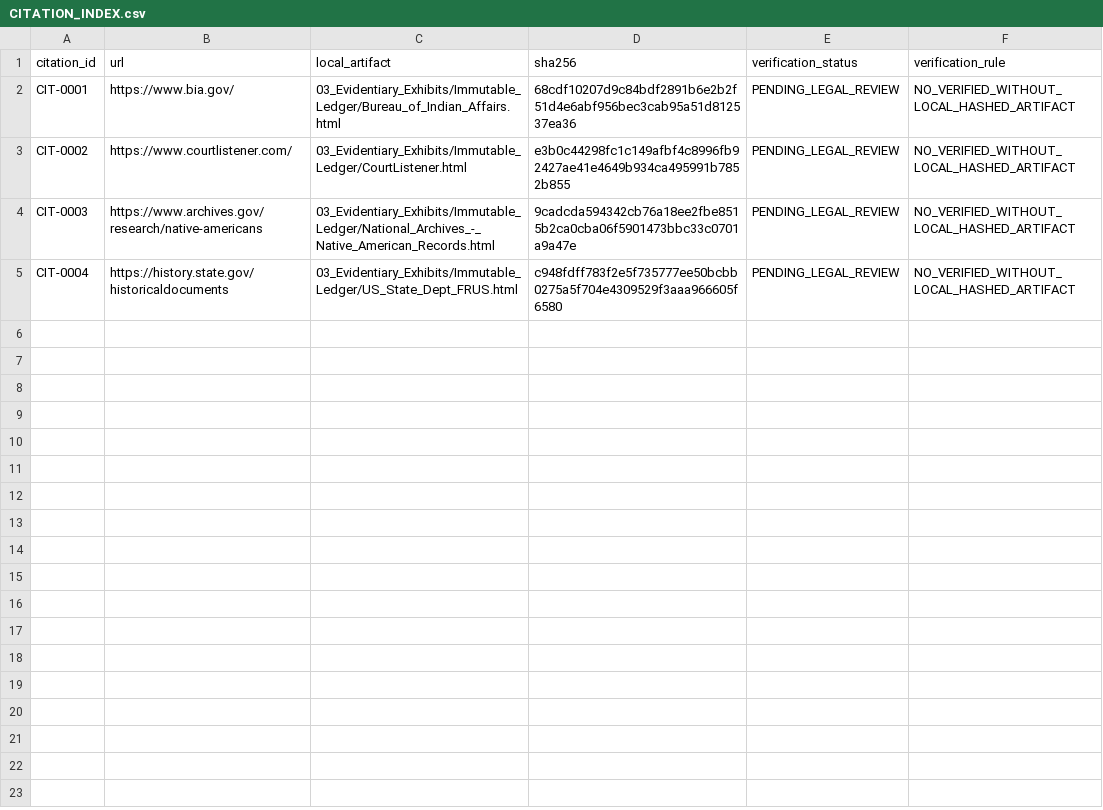
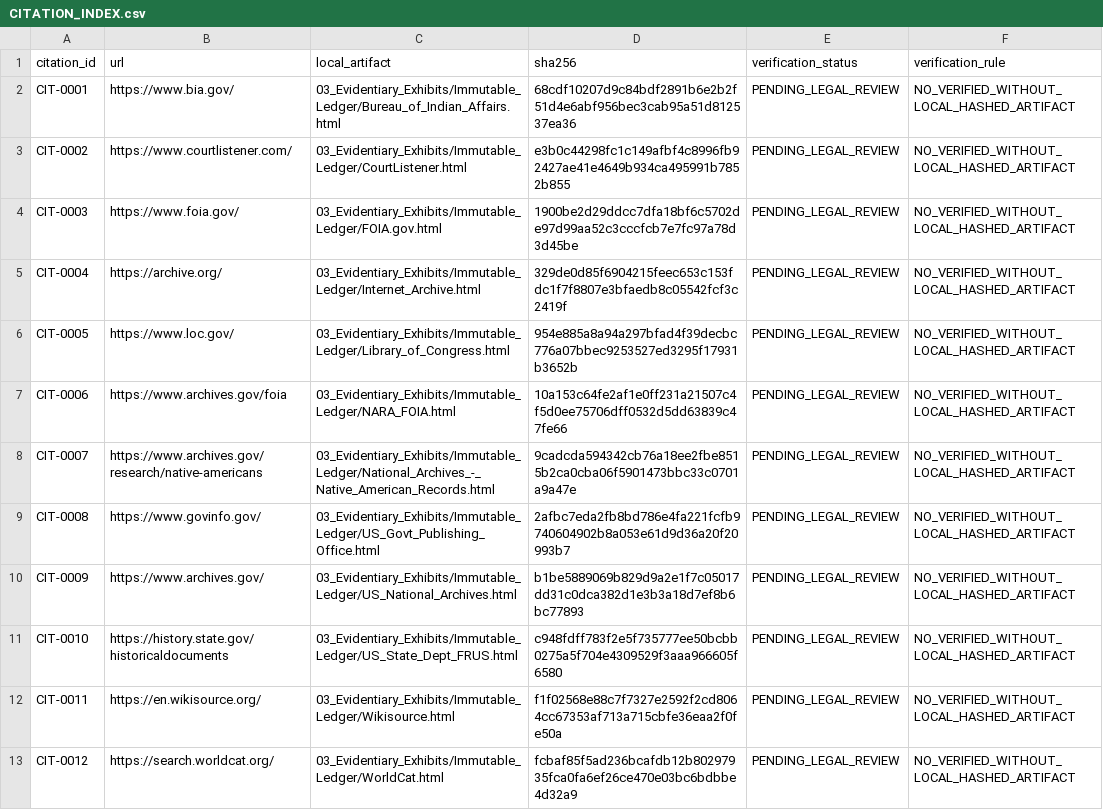
Before and after one commit to GlobalRestitutionAlliance/turtle-island-us-ak-village-of-red-devil-master-litigation, a CSV file: 03_Evidentiary_Exhibits/CITATION_INDEX.csv, drawn as a sheet.

Commit message:
Batch 2b: harvest expanded sources, citations, manifests

```diff
--- a/03_Evidentiary_Exhibits/CITATION_INDEX.csv
+++ b/03_Evidentiary_Exhibits/CITATION_INDEX.csv
@@ -3,3 +3,11 @@ CIT-0001,https://www.bia.gov/,03_Evidentiary_Exhibits/Immutable_Ledger/Bureau_of
 CIT-0002,https://www.courtlistener.com/,03_Evidentiary_Exhibits/Immutable_Ledger/CourtListener.html,e3b0c44298fc1c149afbf4c8996fb92427ae41e4649b934ca495991b7852b855,PENDING_LEGAL_REVIEW,NO_VERIFIED_WITHOUT_LOCAL_HASHED_ARTIFACT
-CIT-0003,https://www.archives.gov/research/native-americans,03_Evidentiary_Exhibits/Immutable_Ledger/National_Archives_-_Native_American_Records.html,9cadcda594342cb76a18ee2fbe8515b2ca0cba06f5901473bbc33c0701a9a47e,PENDING_LEGAL_REVIEW,NO_VERIFIED_WITHOUT_LOCAL_HASHED_ARTIFACT
-CIT-0004,https://history.state.gov/historicaldocuments,03_Evidentiary_Exhibits/Immutable_Ledger/US_State_Dept_FRUS.html,c948fdff783f2e5f735777ee50bcbb0275a5f704e4309529f3aaa966605f6580,PENDING_LEGAL_REVIEW,NO_VERIFIED_WITHOUT_LOCAL_HASHED_ARTIFACT
+CIT-0003,https://www.foia.gov/,03_Evidentiary_Exhibits/Immutable_Ledger/FOIA.gov.html,1900be2d29ddcc7dfa18bf6c5702de97d99aa52c3cccfcb7e7fc97a78d3d45be,PENDING_LEGAL_REVIEW,NO_VERIFIED_WITHOUT_LOCAL_HASHED_ARTIFACT
+CIT-0004,https://archive.org/,03_Evidentiary_Exhibits/Immutable_Ledger/Internet_Archive.html,329de0d85f6904215feec653c153fdc1f7f8807e3bfaedb8c05542fcf3c2419f,PENDING_LEGAL_REVIEW,NO_VERIFIED_WITHOUT_LOCAL_HASHED_ARTIFACT
+CIT-0005,https://www.loc.gov/,03_Evidentiary_Exhibits/Immutable_Ledger/Library_of_Congress.html,954e885a8a94a297bfad4f39decbc776a07bbec9253527ed3295f17931b3652b,PENDING_LEGAL_REVIEW,NO_VERIFIED_WITHOUT_LOCAL_HASHED_ARTIFACT
+CIT-0006,https://www.archives.gov/foia,03_Evidentiary_Exhibits/Immutable_Ledger/NARA_FOIA.html,10a153c64fe2af1e0ff231a21507c4f5d0ee75706dff0532d5dd63839c47fe66,PENDING_LEGAL_REVIEW,NO_VERIFIED_WITHOUT_LOCAL_HASHED_ARTIFACT
+CIT-0007,https://www.archives.gov/research/native-americans,03_Evidentiary_Exhibits/Immutable_Ledger/National_Archives_-_Native_American_Records.html,9cadcda594342cb76a18ee2fbe8515b2ca0cba06f5901473bbc33c0701a9a47e,PENDING_LEGAL_REVIEW,NO_VERIFIED_WITHOUT_LOCAL_HASHED_ARTIFACT
+CIT-0008,https://www.govinfo.gov/,03_Evidentiary_Exhibits/Immutable_Ledger/US_Govt_Publishing_Office.html,2afbc7eda2fb8bd786e4fa221fcfb9740604902b8a053e61d9d36a20f20993b7,PENDING_LEGAL_REVIEW,NO_VERIFIED_WITHOUT_LOCAL_HASHED_ARTIFACT
+CIT-0009,https://www.archives.gov/,03_Evidentiary_Exhibits/Immutable_Ledger/US_National_Archives.html,b1be5889069b829d9a2e1f7c05017dd31c0dca382d1e3b3a18d7ef8b6bc77893,PENDING_LEGAL_REVIEW,NO_VERIFIED_WITHOUT_LOCAL_HASHED_ARTIFACT
+CIT-0010,https://history.state.gov/historicaldocuments,03_Evidentiary_Exhibits/Immutable_Ledger/US_State_Dept_FRUS.html,c948fdff783f2e5f735777ee50bcbb0275a5f704e4309529f3aaa966605f6580,PENDING_LEGAL_REVIEW,NO_VERIFIED_WITHOUT_LOCAL_HASHED_ARTIFACT
+CIT-0011,https://en.wikisource.org/,03_Evidentiary_Exhibits/Immutable_Ledger/Wikisource.html,f1f02568e88c7f7327e2592f2cd8064cc67353af713a715cbfe36eaa2f0fe50a,PENDING_LEGAL_REVIEW,NO_VERIFIED_WITHOUT_LOCAL_HASHED_ARTIFACT
+CIT-0012,https://search.worldcat.org/,03_Evidentiary_Exhibits/Immutable_Ledger/WorldCat.html,fcbaf85f5ad236bcafdb12b80297935fca0fa6ef26ce470e03bc6bdbbe4d32a9,PENDING_LEGAL_REVIEW,NO_VERIFIED_WITHOUT_LOCAL_HASHED_ARTIFACT
```
Also changed, not shown: 32 other files.
